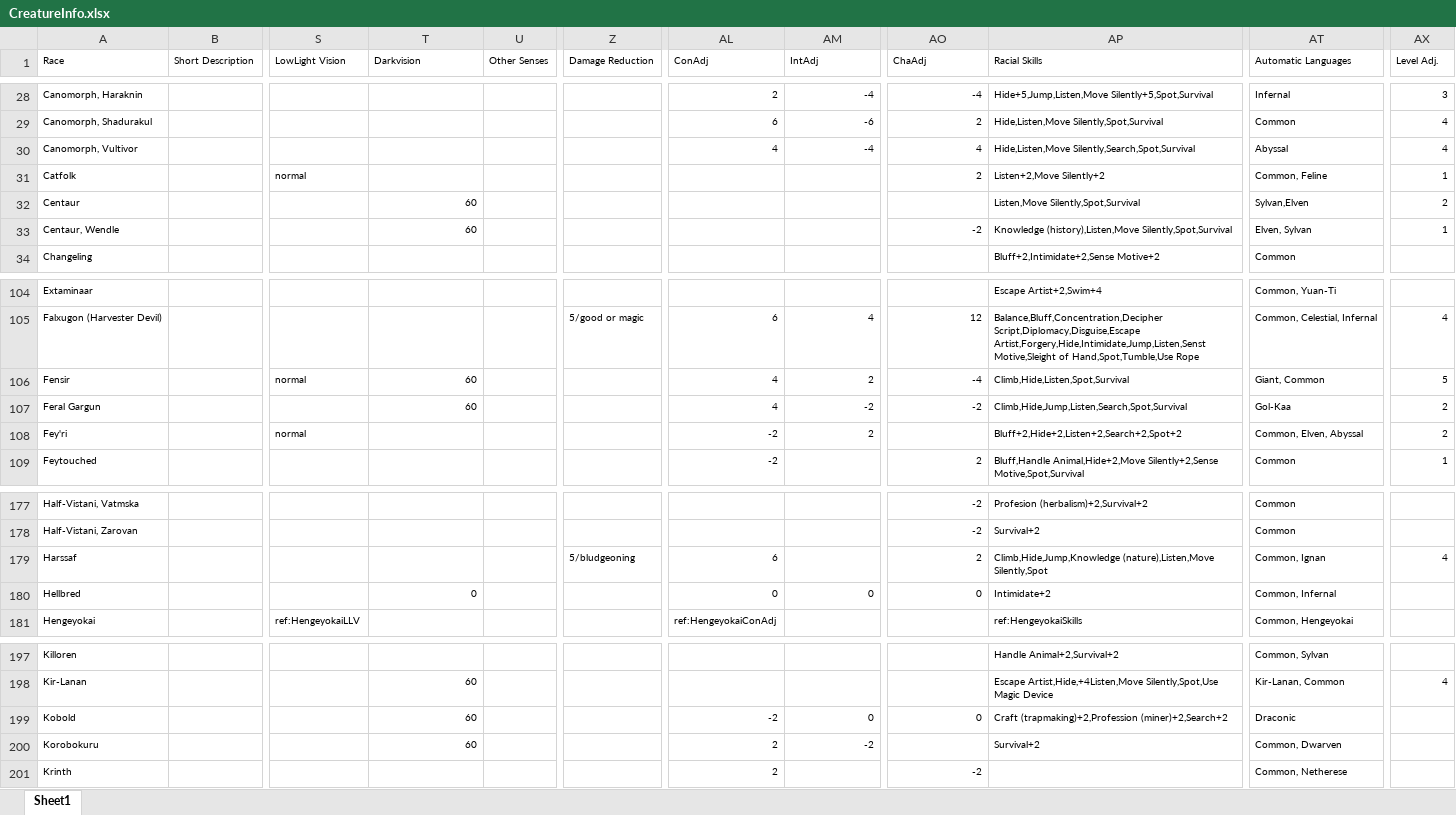
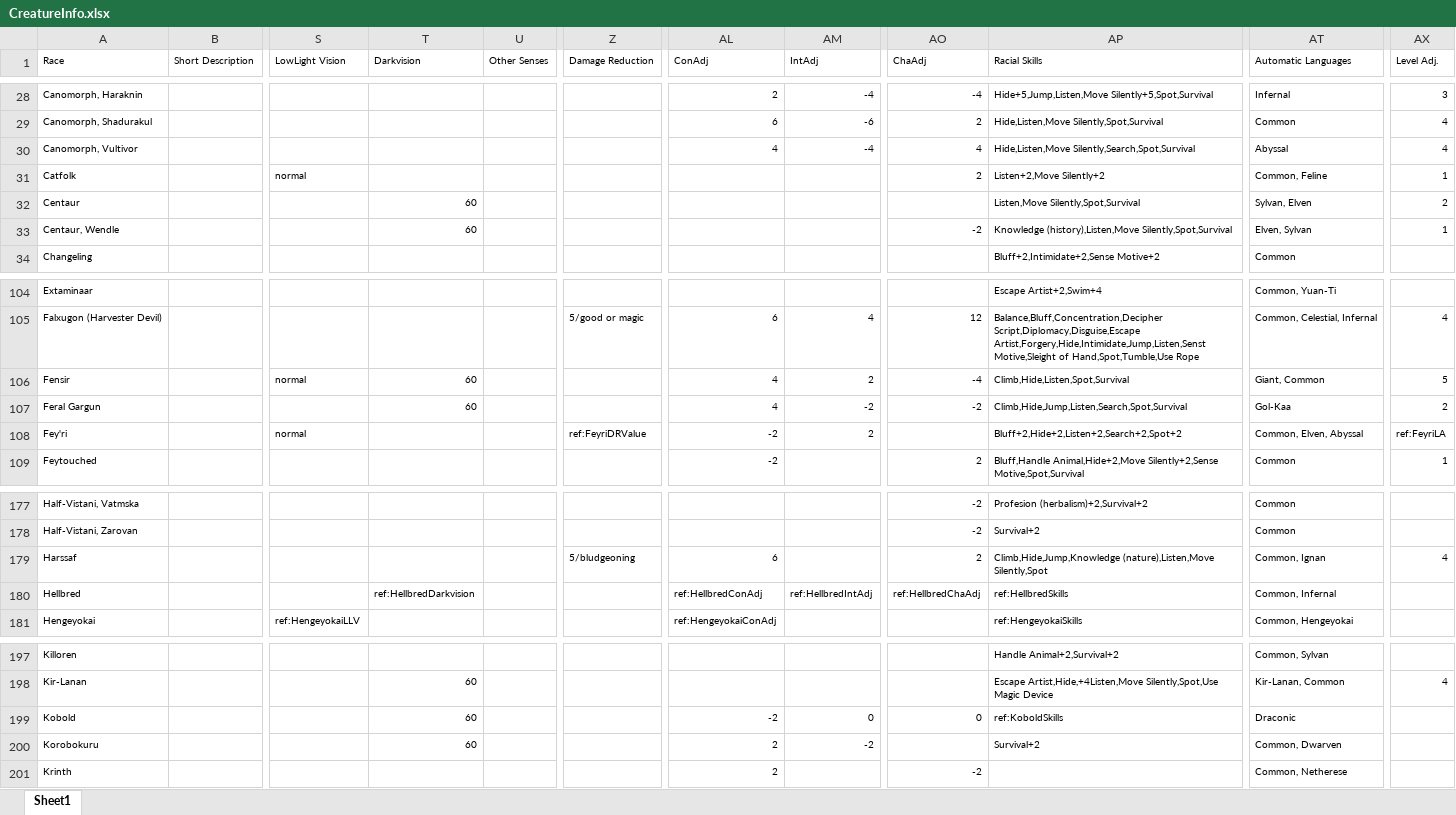
Before and after one commit to Heliomance/HeroForge-Anew, an Excel workbook: data/CreatureInfo.xlsx, sheet Sheet1, drawn as a sheet; only a part is shown, gaps mark what is left out; values as stored, in another font and other column widths than the file's, no borders; conditional formats not drawn; the diff names each change by its address in the sheet, - before the commit and + after, or states it on an @@ line.

Commit message:
Pulled Hellbred and Fey'ri calculations off the CreatureInfo sheet

```diff
--- a/data/CreatureInfo.xlsx (sheet Sheet1)
+++ b/data/CreatureInfo.xlsx (sheet Sheet1)
-AT32 (Automatic Languages): Sylvan,Elven
+AT32 (Automatic Languages): Sylvan, Elven
-Z108 (Damage Reduction): (empty)
+Z108 (Damage Reduction): ref:FeyriDRValue
-AX108 (Level Adj.): 2
+AX108 (Level Adj.): ref:FeyriLA
-T180 (Darkvision): 0
+T180 (Darkvision): ref:HellbredDarkvision
-AL180 (ConAdj): 0
+AL180 (ConAdj): ref:HellbredConAdj
-AM180 (IntAdj): 0
+AM180 (IntAdj): ref:HellbredIntAdj
-AO180 (ChaAdj): 0
+AO180 (ChaAdj): ref:HellbredChaAdj
-AP180 (Racial Skills): Intimidate+2
+AP180 (Racial Skills): ref:HellbredSkills
-AP199 (Racial Skills): Craft (trapmaking)+2,Profession (miner)+2,Search+2
+AP199 (Racial Skills): ref:KoboldSkills
```
Also changed, not shown: formulas that keep their value.
